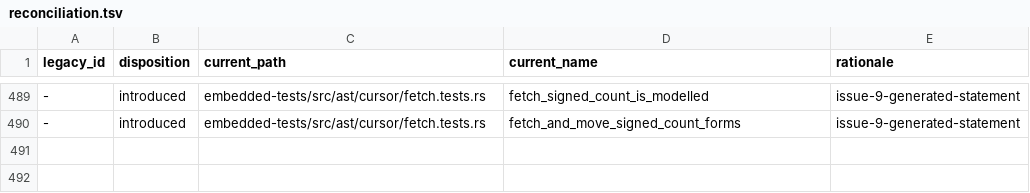
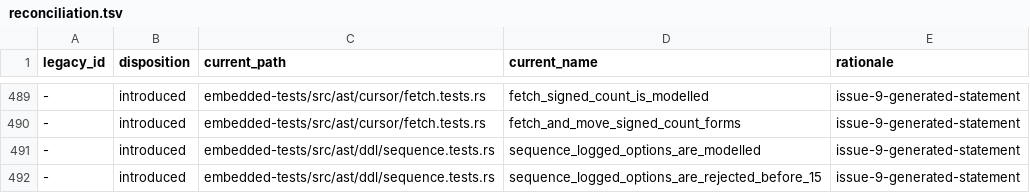
Before and after one commit to freshtonic/pg-sql, a TSV file: embedded-tests/reconciliation.tsv, drawn as a sheet; only a part is shown, gaps mark what is left out; the diff names each change by its address in the sheet, - before the commit and + after, or states it on an @@ line.

Commit message:
fix(sequence): accept the LOGGED and UNLOGGED sequence options
PostgreSQL added LOGGED and UNLOGGED to SeqOptElem in commit f7567f9e53d
and back-patched it to 15 and 16 (REL_15_19 gram.y 4741 and 4781; the
research lists it under PostgreSQL 17, 'Changes to existing
statements'). pg-sql had UNLOGGED only in the CREATE SEQUENCE and ALTER
SEQUENCE option list. It rejected LOGGED there, and it rejected both
keywords in the two other places that take the same SeqOptElem: the
parenthesized list of 'GENERATED ... AS IDENTITY (...)' and
'alter_identity_column_option: SET SeqOptElem' on a column.

SeqOption and IdentitySeqOption now hold both keywords behind
since-pg15. The oracle of 15 and later accepts each new form, and the
oracle of 14 rejects it, because REL_14_24 gram.y SeqOptElem (4391) has
neither keyword. A negative test keeps the 14 behaviour. The neighbours
stay rejected: 'CREATE SEQUENCE s NO LOGGED', 'ALTER SEQUENCE s LOGGED
1' and 'ALTER TABLE t ALTER COLUMN a SET LOGGED 1'.

Issue #81

```diff
--- a/embedded-tests/reconciliation.tsv
+++ b/embedded-tests/reconciliation.tsv
+row 491: - | introduced | embedded-tests/src/ast/ddl/sequence.tests.rs | sequence_logged_options_are_modelled | issue-9-generated-statement
+row 492: - | introduced | embedded-tests/src/ast/ddl/sequence.tests.rs | sequence_logged_options_are_rejected_before_15 | issue-9-generated-statement
```
Also changed, not shown: embedded-tests/inventory.tsv, 4 other files.
